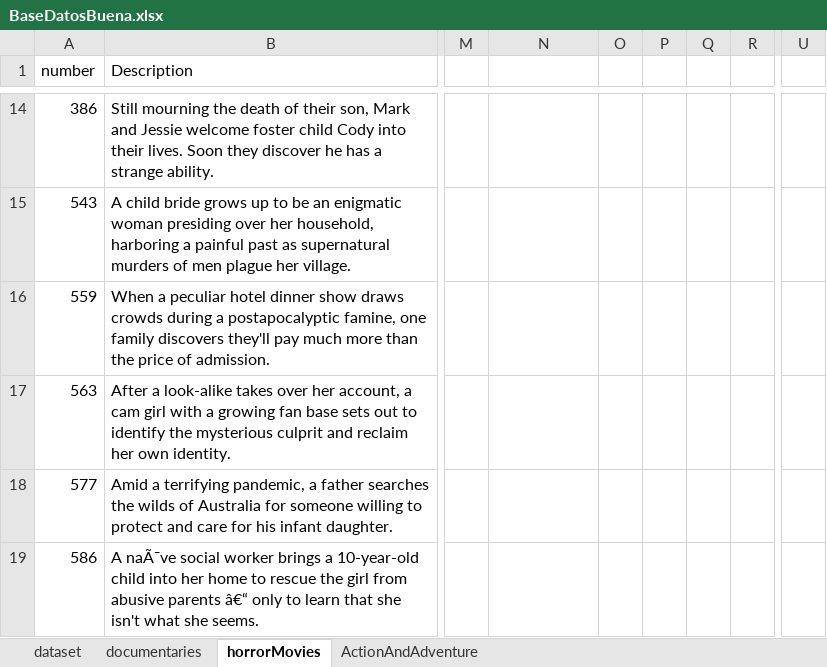
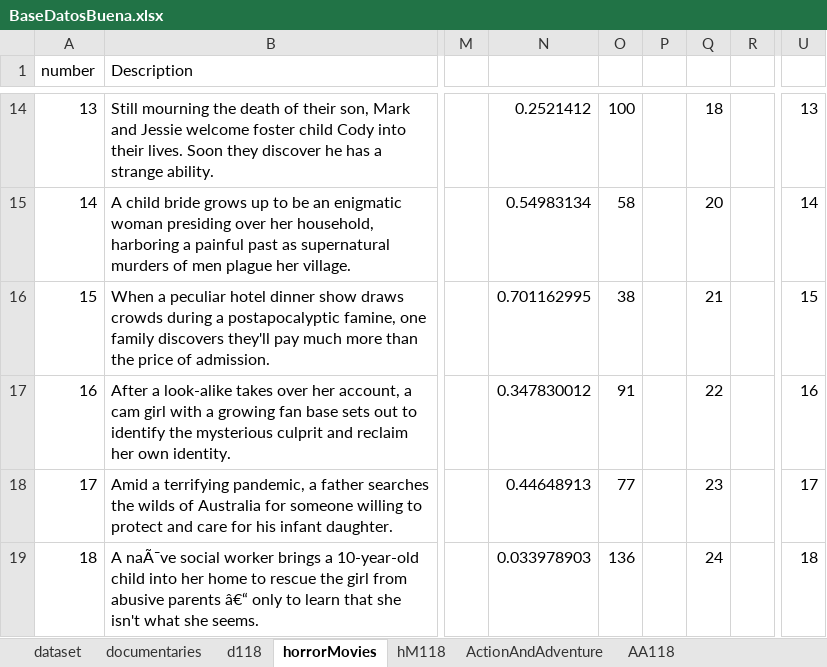
Before and after one commit to CristianPerafan/Statistical_Inference_Project, an Excel workbook: R_project/dataSet/BaseDatosBuena.xlsx, sheet horrorMovies, drawn as a sheet; only a part is shown, gaps mark what is left out; values as stored, in another font and other column widths than the file's, no borders; table styles not drawn; the diff covers the shown part only; the diff names each change by its address in the sheet, - before the commit and + after, or states it on an @@ line.

```diff
--- a/R_project/dataSet/BaseDatosBuena.xlsx (sheet horrorMovies)
+++ b/R_project/dataSet/BaseDatosBuena.xlsx (sheet horrorMovies)
+sheet tab: d118
+sheet tab: hM118
+sheet tab: AA118
-A14 (number): 386
+A14 (number): 13
-N14: (empty)
+N14: 0.2521412
-O14: (empty)
+O14: 100
-Q14: (empty)
+Q14: 18
-U14: (empty)
+U14: 13
-A15 (number): 543
+A15 (number): 14
-N15: (empty)
+N15: 0.54983134
-O15: (empty)
+O15: 58
-Q15: (empty)
+Q15: 20
-U15: (empty)
+U15: 14
-A16 (number): 559
+A16 (number): 15
-N16: (empty)
+N16: 0.701162995
-O16: (empty)
+O16: 38
-Q16: (empty)
+Q16: 21
-U16: (empty)
+U16: 15
-A17 (number): 563
+A17 (number): 16
-N17: (empty)
+N17: 0.347830012
-O17: (empty)
+O17: 91
-Q17: (empty)
+Q17: 22
-U17: (empty)
+U17: 16
-A18 (number): 577
+A18 (number): 17
-N18: (empty)
+N18: 0.44648913
-O18: (empty)
+O18: 77
-Q18: (empty)
+Q18: 23
-U18: (empty)
+U18: 17
-A19 (number): 586
+A19 (number): 18
-N19: (empty)
+N19: 0.033978903
-O19: (empty)
+O19: 136
-Q19: (empty)
+Q19: 24
-U19: (empty)
+U19: 18
```
Also changed, not shown: 661 edited cells elsewhere in this sheet, sheet documentaries.
